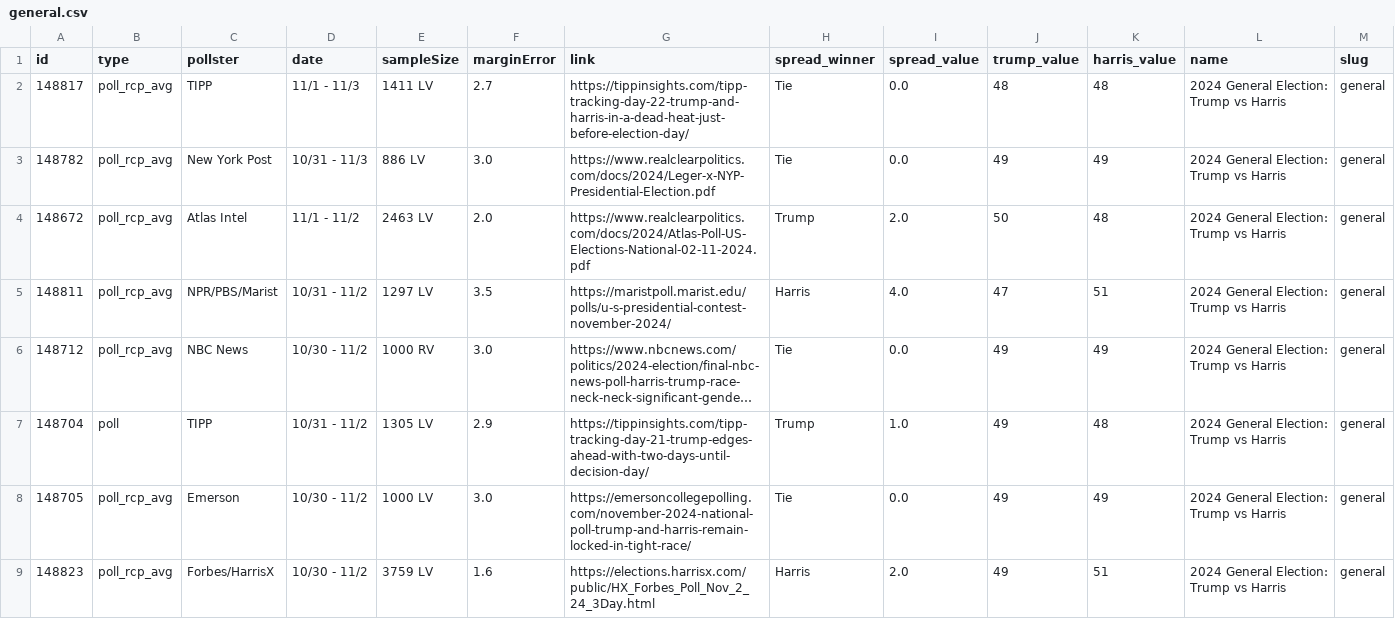
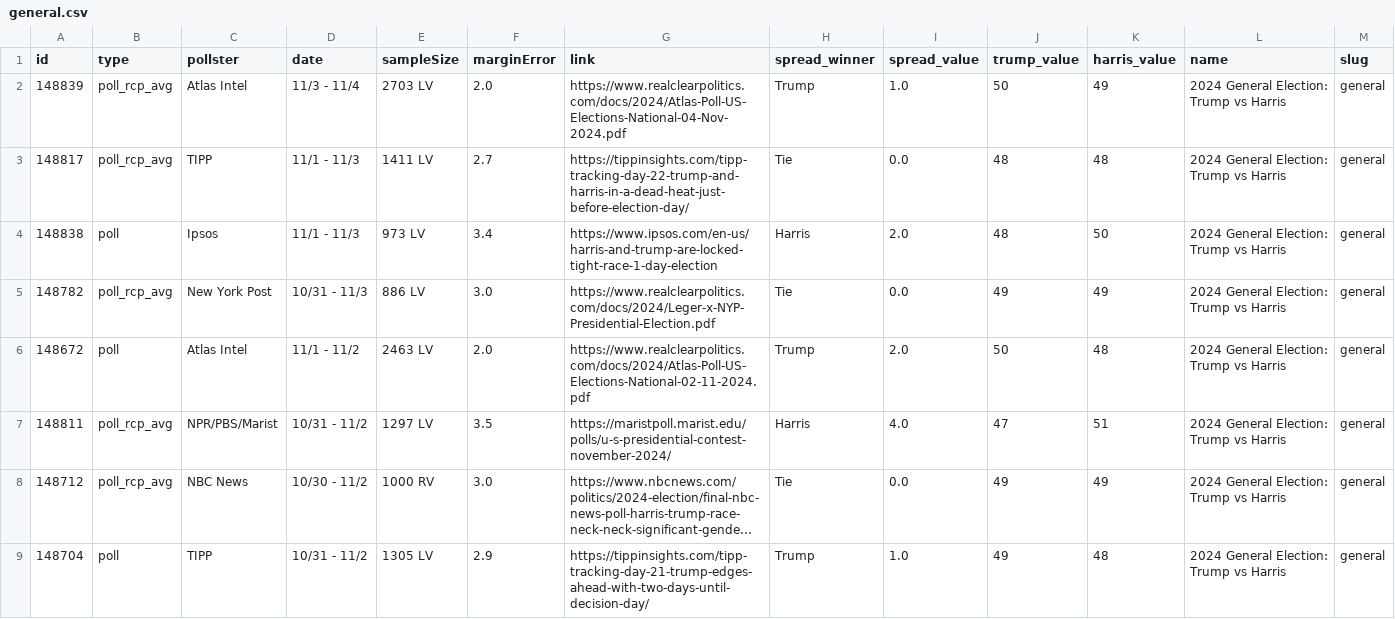
Before and after one commit to stiles/polls, a CSV file: data/polls/general.csv, drawn as a sheet; only a part is shown; the shorter side is filled out with more unchanged rows; long unchanged cells end in …; addresses are those after the commit; rows hold the shown columns only; the diff names each change by its address in the sheet, - before the commit and + after, or states it on an @@ line.

```diff
--- a/data/polls/general.csv
+++ b/data/polls/general.csv
+row 2: 148839 | poll_rcp_avg | Atlas Intel | 11/3 - 11/4 | 2703 LV | 2.0 | https://www.realclearpolitics.com/docs/2024/Atlas-Poll-US-Elections-National-04-Nov-2024.pdf | Trump | 1.0 | 50 | 49 | 2024 General Election: Trump vs Harris | general
+row 4: 148838 | poll | Ipsos | 11/1 - 11/3 | 973 LV | 3.4 | https://www.ipsos.com/en-us/harris-and-trump-are-locked-tight-race-1-day-election | Harris | 2.0 | 48 | 50 | 2024 General Election: Trump vs Harris | general
-B6 (type): poll_rcp_avg
+B6 (type): poll
```
Also changed, not shown: data/polls/arizona.csv, data/polls/general_third_parties.csv, 48 other files.
